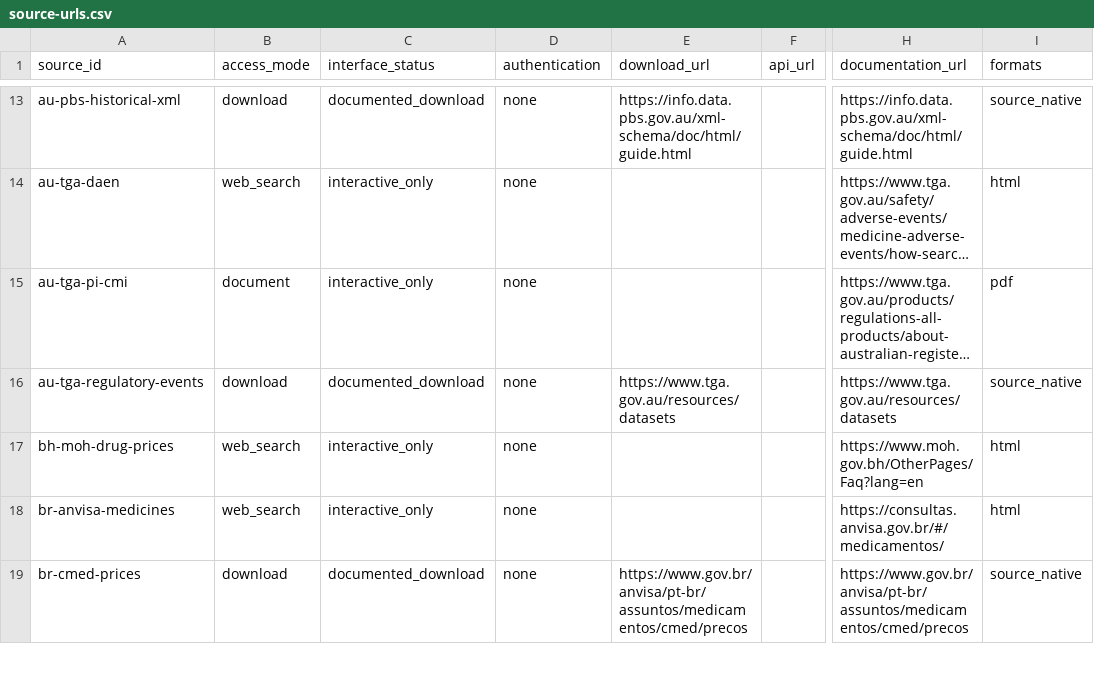
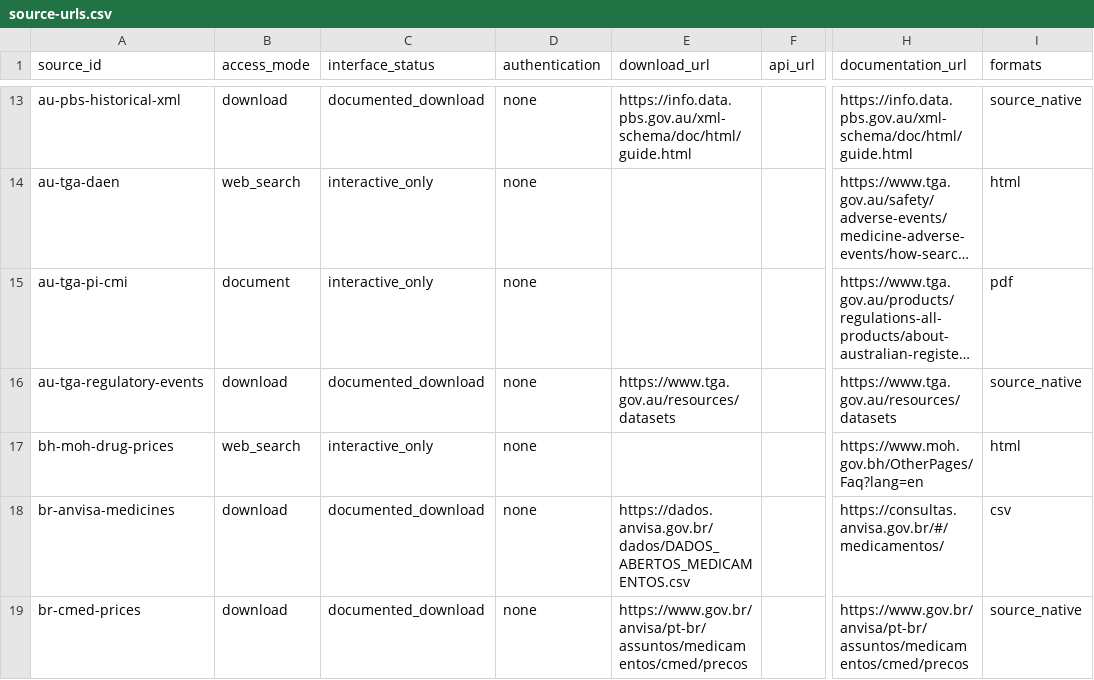
Before and after one commit to edithatogo/global-medicines-atlas, a CSV file: docs/data-sources/source-urls.csv, drawn as a sheet; only a part is shown, gaps mark what is left out; long unchanged cells end in …; the diff covers the shown part only; the diff names each change by its address in the sheet, - before the commit and + after, or states it on an @@ line.

```diff
--- a/docs/data-sources/source-urls.csv
+++ b/docs/data-sources/source-urls.csv
-B18 (access_mode): web_search
+B18 (access_mode): download
-C18 (interface_status): interactive_only
+C18 (interface_status): documented_download
-E18 (download_url): (empty)
+E18 (download_url): https://dados.anvisa.gov.br/dados/DADOS_ABERTOS_MEDICAMENTOS.csv
-I18 (formats): html
+I18 (formats): csv
```
Also changed, not shown: 30 edited cells elsewhere in this file, 56 other files.
